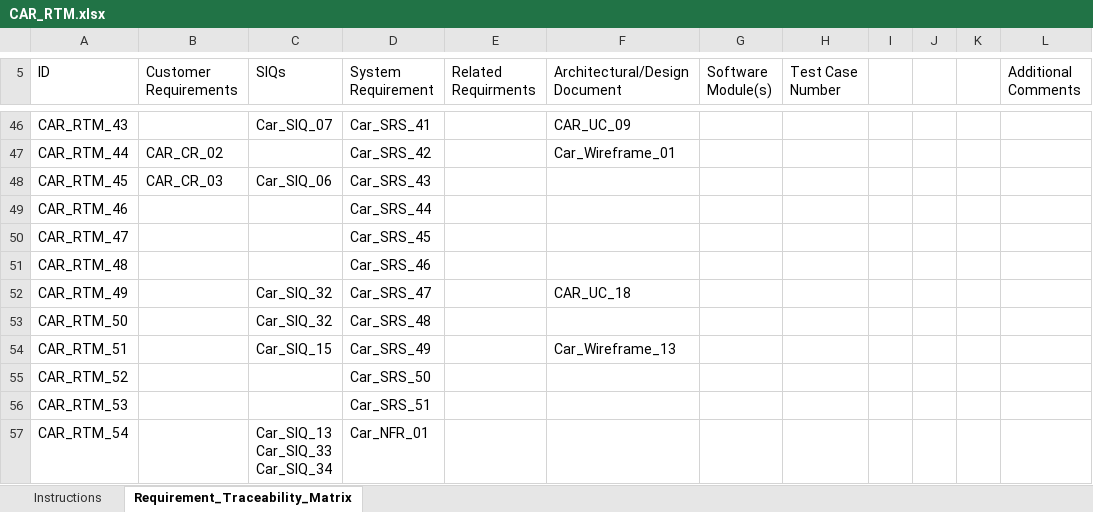
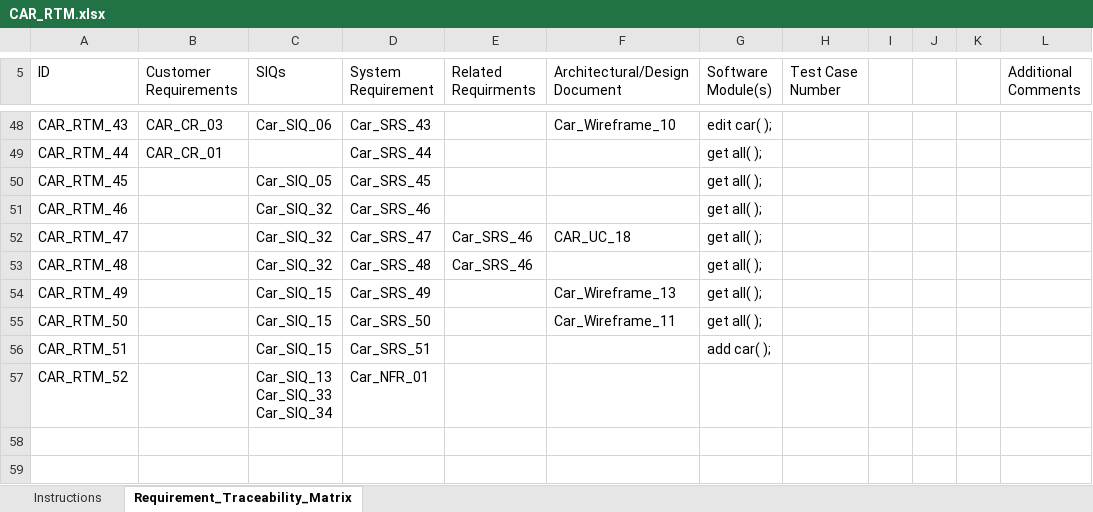
Before and after one commit to FatmaMohamedSoliman/CarPurchasing, an Excel workbook: Requirments/CAR_RTM.xlsx, sheet Requirement_Traceability_Matrix, drawn as a sheet; only a part is shown, gaps mark what is left out; values as stored, in another font and other column widths than the file's, no cell formats; charts and pictures and conditional formats not drawn; removed rows and columns are numbered as before the commit, all else as after; ↵ is a line break in a cell; the diff covers the shown part only; the diff names each change by its address in the sheet, - before the commit and + after, or states it on an @@ line.

Commit message:
Requirements Traceability Matrix updates

```diff
--- a/Requirments/CAR_RTM.xlsx (sheet Requirement_Traceability_Matrix)
+++ b/Requirments/CAR_RTM.xlsx (sheet Requirement_Traceability_Matrix)
-B48 (Customer Requirements): (empty)
+B48 (Customer Requirements): CAR_CR_03
-C48 (SIQs): Car_SIQ_07
+C48 (SIQs): Car_SIQ_06
-D48 (System Requirement): Car_SRS_41
+D48 (System Requirement): Car_SRS_43
-F48 (Architectural/Design Document): CAR_UC_09
+F48 (Architectural/Design Document): Car_Wireframe_10
-G48 (Software Module(s)): (empty)
+G48 (Software Module(s)): edit car( );
-B49 (Customer Requirements): CAR_CR_02
+B49 (Customer Requirements): CAR_CR_01
-D49 (System Requirement): Car_SRS_42
+D49 (System Requirement): Car_SRS_44
-F49 (Architectural/Design Document): Car_Wireframe_01
+F49 (Architectural/Design Document): (empty)
-G49:G55 (Software Module(s)): (empty)
+G49:G55 (Software Module(s)): get all( );
-B50 (Customer Requirements): CAR_CR_03
+B50 (Customer Requirements): (empty)
-C50 (SIQs): Car_SIQ_06
+C50 (SIQs): Car_SIQ_05
-D50 (System Requirement): Car_SRS_43
+D50 (System Requirement): Car_SRS_45
-C51:C53 (SIQs): (empty)
+C51:C53 (SIQs): Car_SIQ_32
-D51 (System Requirement): Car_SRS_44
+D51 (System Requirement): Car_SRS_46
-D52 (System Requirement): Car_SRS_45
+D52 (System Requirement): Car_SRS_47
-E52:E53 (Related Requirments): (empty)
+E52:E53 (Related Requirments): Car_SRS_46
-F52 (Architectural/Design Document): (empty)
+F52 (Architectural/Design Document): CAR_UC_18
-D53 (System Requirement): Car_SRS_46
+D53 (System Requirement): Car_SRS_48
-C54:C55 (SIQs): Car_SIQ_32
+C54:C55 (SIQs): Car_SIQ_15
-D54 (System Requirement): Car_SRS_47
+D54 (System Requirement): Car_SRS_49
-F54 (Architectural/Design Document): CAR_UC_18
+F54 (Architectural/Design Document): Car_Wireframe_13
-D55 (System Requirement): Car_SRS_48
+D55 (System Requirement): Car_SRS_50
-F55 (Architectural/Design Document): (empty)
+F55 (Architectural/Design Document): Car_Wireframe_11
-D56 (System Requirement): Car_SRS_49
+D56 (System Requirement): Car_SRS_51
-F56 (Architectural/Design Document): Car_Wireframe_13
+F56 (Architectural/Design Document): (empty)
-G56 (Software Module(s)): (empty)
+G56 (Software Module(s)): add car( );
-C57 (SIQs): (empty)
+C57 (SIQs): Car_SIQ_13 ↵ Car_SIQ_33 ↵ Car_SIQ_34
-D57 (System Requirement): Car_SRS_50
+D57 (System Requirement): Car_NFR_01
-row 56: CAR_RTM_53 |  |  | Car_SRS_51
-row 57: CAR_RTM_54 |  | Car_SIQ_13 ↵ Car_SIQ_33 ↵ Car_SIQ_34 | Car_NFR_01
```
Also changed, not shown: 2 added rows and 74 edited cells elsewhere in this sheet, cell formats.
